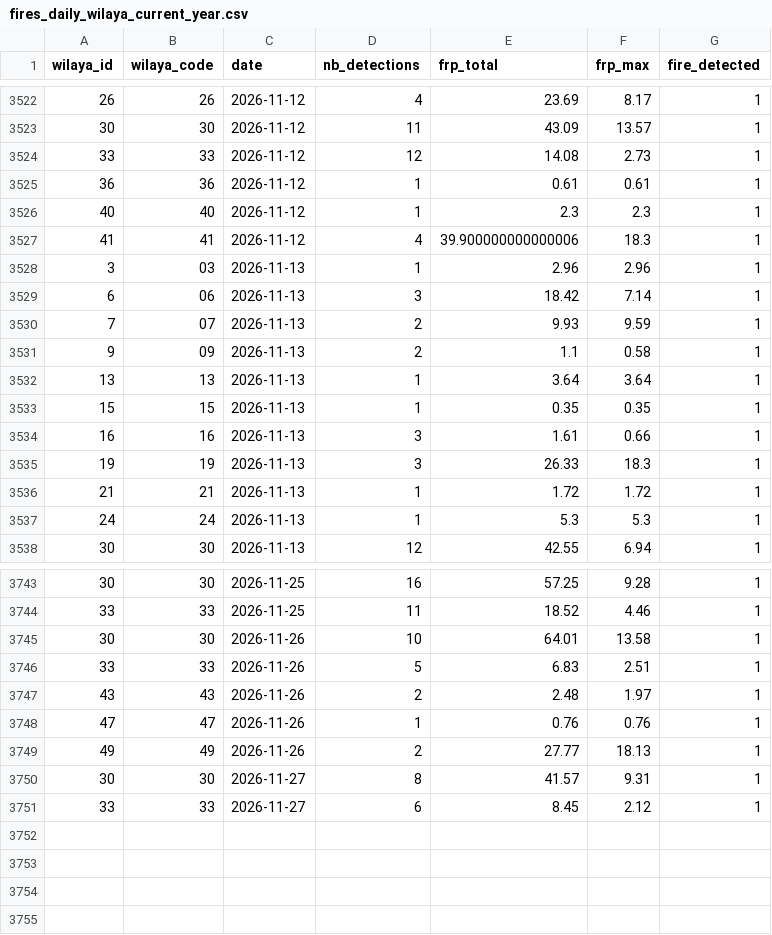
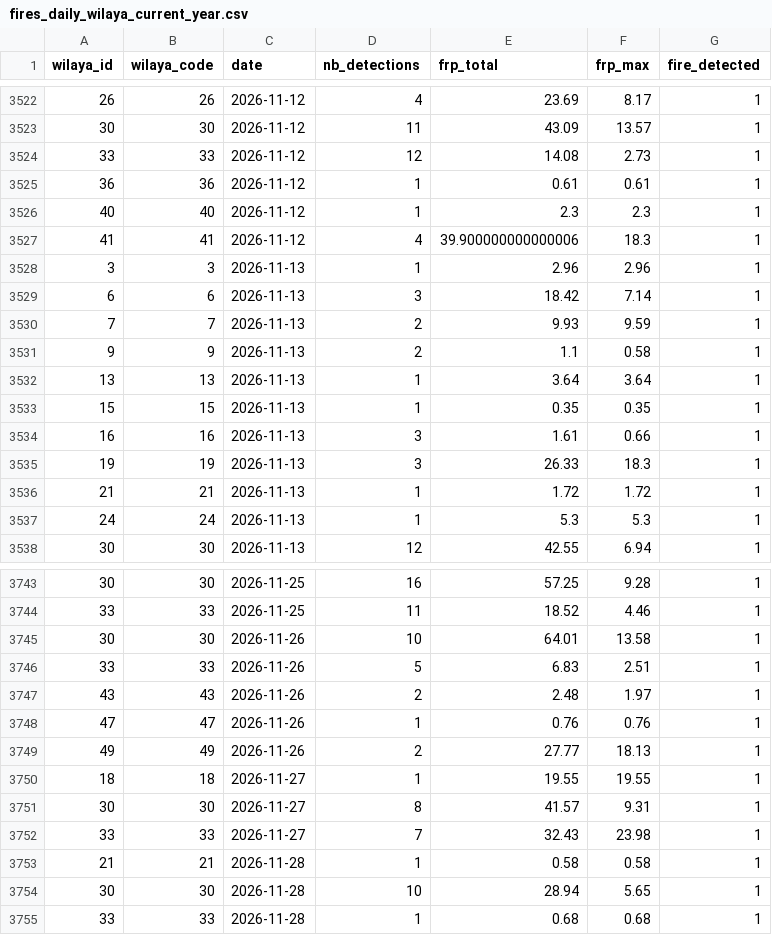
Before and after one commit to kenzakab16/firerisk-dz-data, a CSV file: data/processed/fires_daily_wilaya_current_year.csv, drawn as a sheet; only a part is shown, gaps mark what is left out.

```diff
--- a/data/processed/fires_daily_wilaya_current_year.csv
+++ b/data/processed/fires_daily_wilaya_current_year.csv
@@ -3527,6 +3527,6 @@ wilaya_id,wilaya_code,date,nb_detections,frp_total,frp_max,fire_detected
 41,41,2026-11-12,4,39.900000000000006,18.3,1
-3,03,2026-11-13,1,2.96,2.96,1
-6,06,2026-11-13,3,18.42,7.14,1
-7,07,2026-11-13,2,9.93,9.59,1
-9,09,2026-11-13,2,1.1,0.58,1
+3,3,2026-11-13,1,2.96,2.96,1
+6,6,2026-11-13,3,18.42,7.14,1
+7,7,2026-11-13,2,9.93,9.59,1
+9,9,2026-11-13,2,1.1,0.58,1
 13,13,2026-11-13,1,3.64,3.64,1
@@ -3749,3 +3749,7 @@ wilaya_id,wilaya_code,date,nb_detections,frp_total,frp_max,fire_detected
 49,49,2026-11-26,2,27.77,18.13,1
+18,18,2026-11-27,1,19.55,19.55,1
 30,30,2026-11-27,8,41.57,9.31,1
-33,33,2026-11-27,6,8.45,2.12,1
+33,33,2026-11-27,7,32.43,23.98,1
+21,21,2026-11-28,1,0.58,0.58,1
+30,30,2026-11-28,10,28.94,5.65,1
+33,33,2026-11-28,1,0.68,0.68,1
```
Also changed, not shown: 2 other files.
